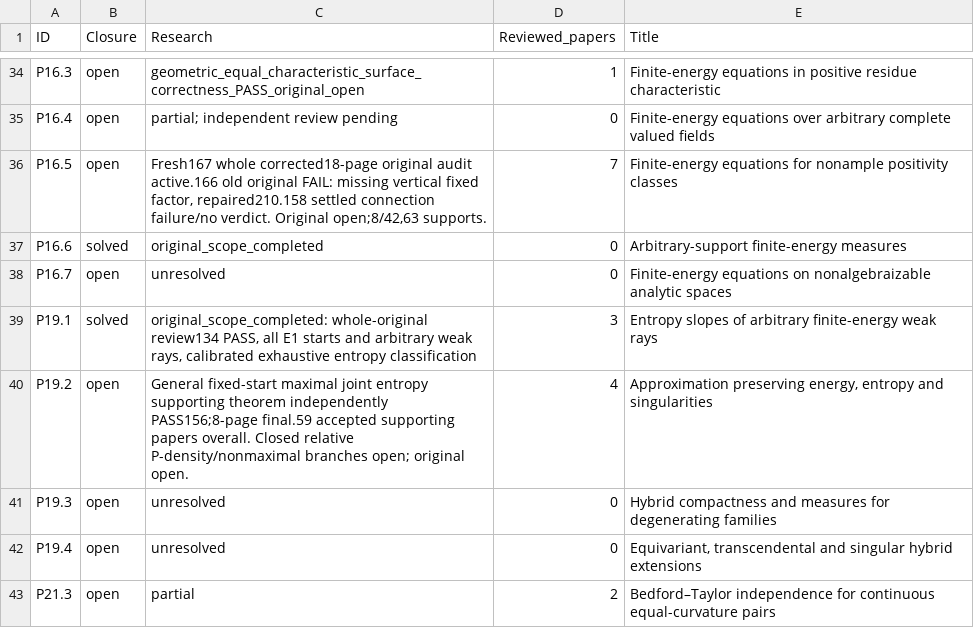
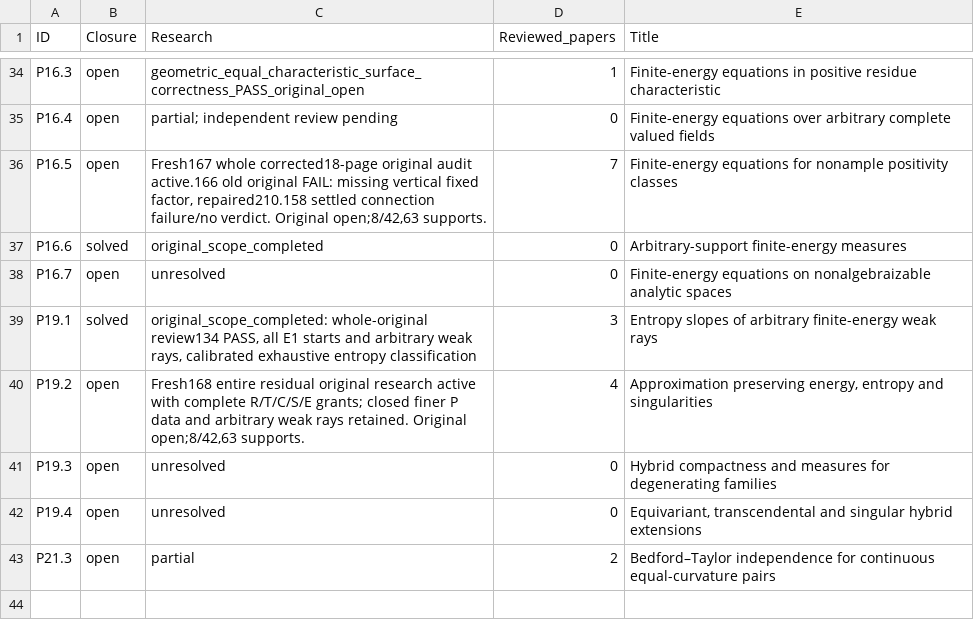
Before and after one commit to MingchenXia/nonarchimedean-pluripotential-theory, a TSV file: manuscript/editorial/xean_research_20261003/checklist-current.tsv, drawn as a sheet; only a part is shown, gaps mark what is left out.

```diff
--- a/manuscript/editorial/xean_research_20261003/checklist-current.tsv
+++ b/manuscript/editorial/xean_research_20261003/checklist-current.tsv
@@ -39,3 +39,3 @@ P16.7	open	unresolved	0	Finite-energy equations on nonalgebraizable analytic spa
 P19.1	solved	original_scope_completed: whole-original review134 PASS, all E1 starts and arbitrary weak rays, calibrated exhaustive entropy classification	3	Entropy slopes of arbitrary ﬁnite-energy weak rays
-P19.2	open	General fixed-start maximal joint entropy supporting theorem independently PASS156;8-page final.59 accepted supporting papers overall. Closed relative P-density/nonmaximal branches open; original open.	4	Approximation preserving energy, entropy and singularities
+P19.2	open	Fresh168 entire residual original research active with complete R/T/C/S/E grants; closed finer P data and arbitrary weak rays retained. Original open;8/42,63 supports.	4	Approximation preserving energy, entropy and singularities
 P19.3	open	unresolved	0	Hybrid compactness and measures for degenerating families
```
Also changed, not shown: 20 other files.
